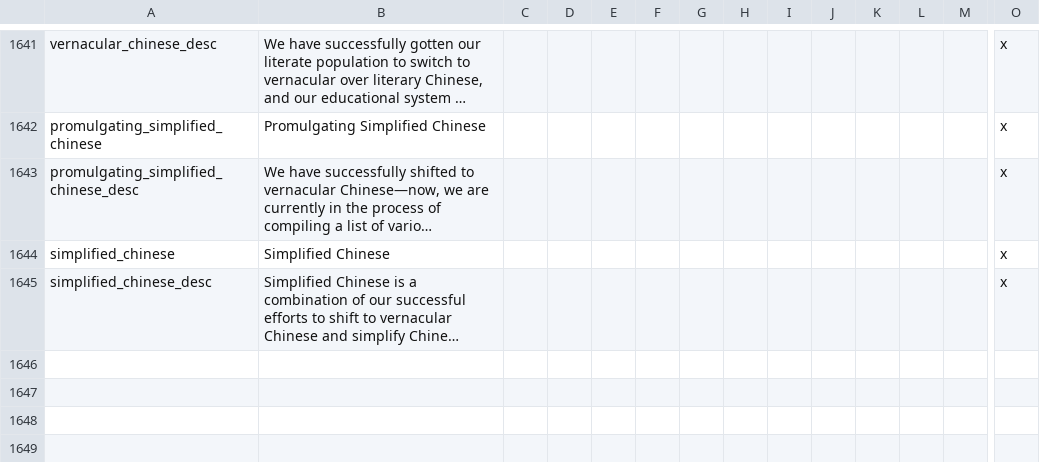
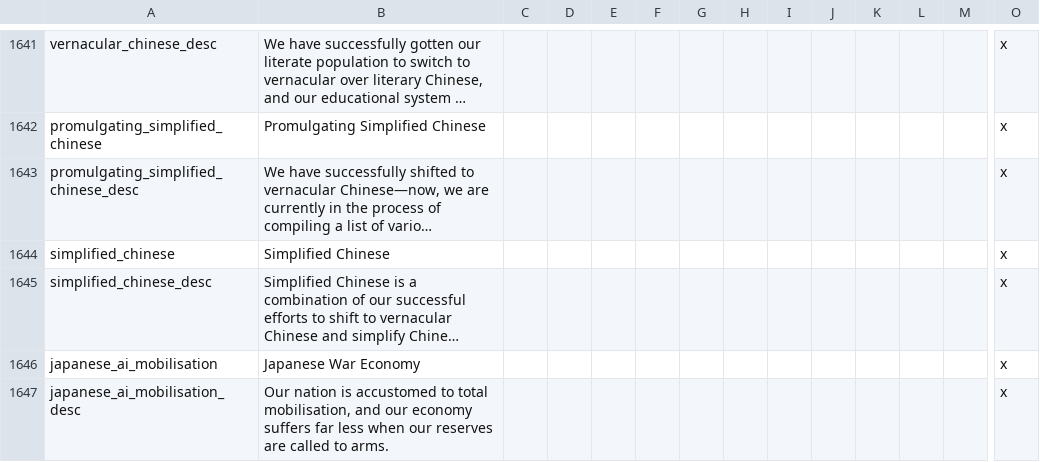
Before and after one commit to The-Grand-Combination/The-Grand-Combo, a CSV file: TGC/localisation/00_modifiers.csv, drawn as a sheet; only a part is shown, gaps mark what is left out; long unchanged cells end in …; rows hold the shown columns only; the diff names each change by its address in the sheet, - before the commit and + after, or states it on an @@ line.

```diff
--- a/TGC/localisation/00_modifiers.csv
+++ b/TGC/localisation/00_modifiers.csv
+row 1646: japanese_ai_mobilisation | Japanese War Economy |  |  |  |  |  |  |  |  |  |  |  | x
+row 1647: japanese_ai_mobilisation_desc | Our nation is accustomed to total mobilisation, and our economy suffers far less when our reserves are called to arms. |  |  |  |  |  |  |  |  |  |  |  | x
```
Also changed, not shown: 34 other files.
